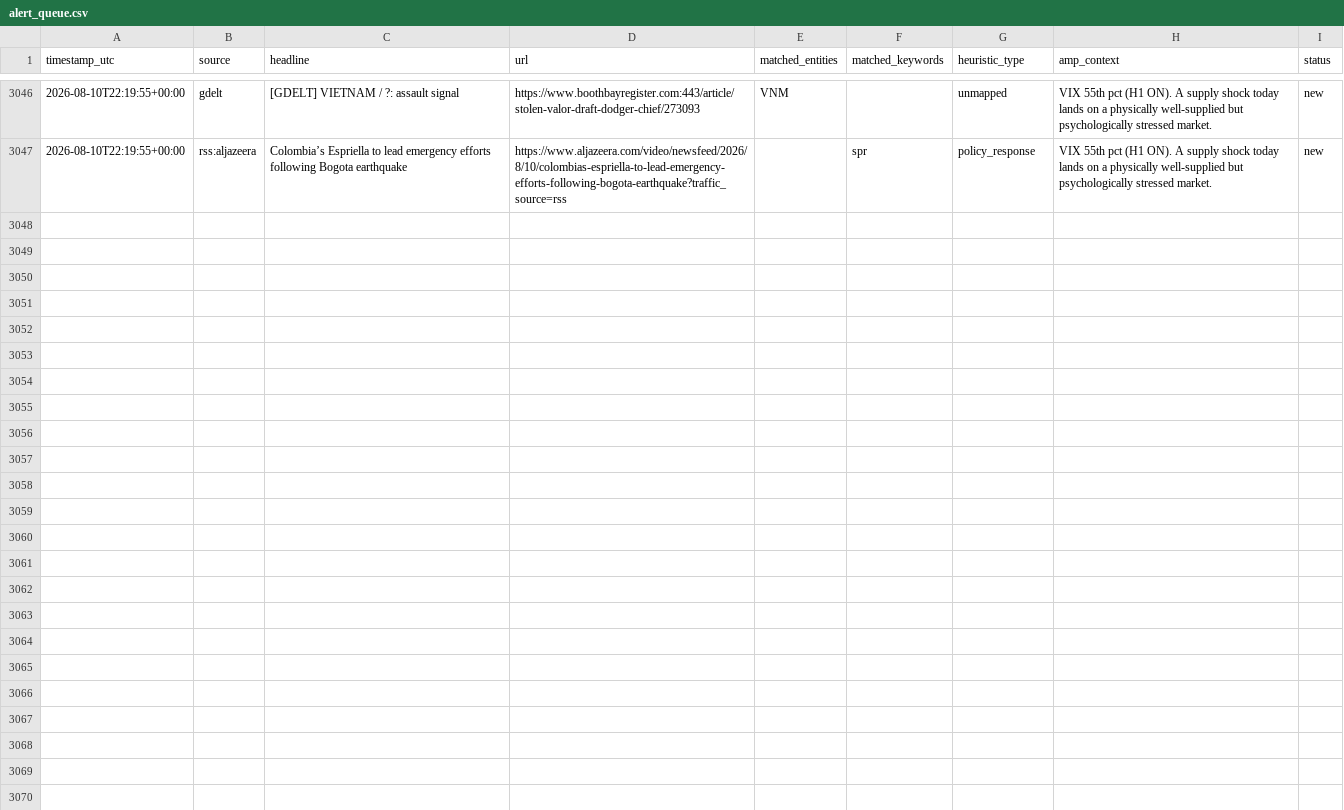
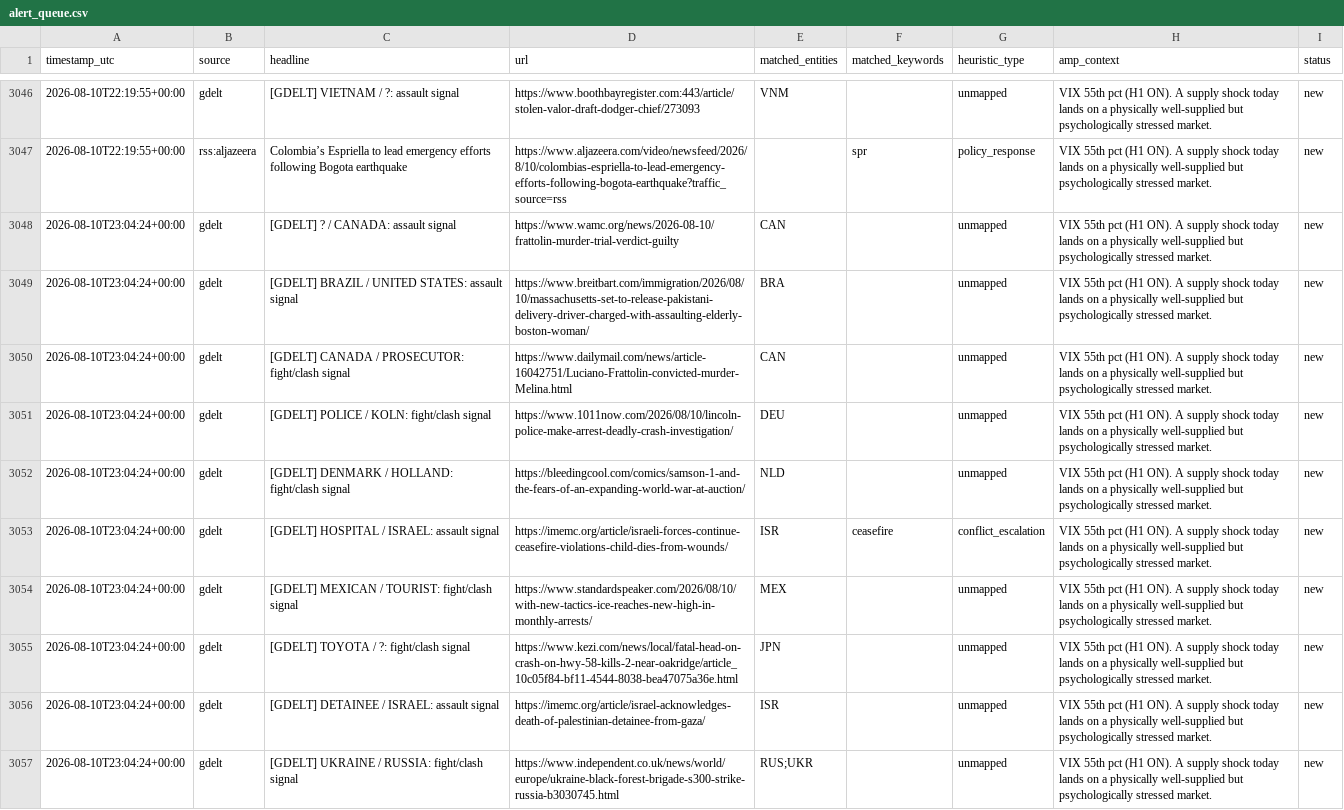
Before and after one commit to josephdelany/ripple-engine, a CSV file: data/alert_queue.csv, drawn as a sheet; only a part is shown, gaps mark what is left out.

```diff
--- a/data/alert_queue.csv
+++ b/data/alert_queue.csv
@@ -3047 +3047,11 @@ timestamp_utc,source,headline,url,matched_entities,matched_keywords,heuristic_ty
 2026-08-10T22:19:55+00:00,rss:aljazeera,Colombia’s Espriella to lead emergency efforts following Bogota earthquake,https://www.aljazeera.com/video/newsfeed/2026/8/10/colombias-espriella-to-lead-emergency-efforts-following-bogota-earthquake?traffic_source=rss,,spr,policy_response,VIX 55th pct (H1 ON). A supply shock today lands on a physically well-supplied but psychologically stressed market.,new
+2026-08-10T23:04:24+00:00,gdelt,[GDELT] ? / CANADA: assault signal,https://www.wamc.org/news/2026-08-10/frattolin-murder-trial-verdict-guilty,CAN,,unmapped,VIX 55th pct (H1 ON). A supply shock today lands on a physically well-supplied but psychologically stressed market.,new
+2026-08-10T23:04:24+00:00,gdelt,[GDELT] BRAZIL / UNITED STATES: assault signal,https://www.breitbart.com/immigration/2026/08/10/massachusetts-set-to-release-pakistani-delivery-driver-charged-with-assaulting-elderly-boston-woman/,BRA,,unmapped,VIX 55th pct (H1 ON). A supply shock today lands on a physically well-supplied but psychologically stressed market.,new
+2026-08-10T23:04:24+00:00,gdelt,[GDELT] CANADA / PROSECUTOR: fight/clash signal,https://www.dailymail.com/news/article-16042751/Luciano-Frattolin-convicted-murder-Melina.html,CAN,,unmapped,VIX 55th pct (H1 ON). A supply shock today lands on a physically well-supplied but psychologically stressed market.,new
+2026-08-10T23:04:24+00:00,gdelt,[GDELT] POLICE / KOLN: fight/clash signal,https://www.1011now.com/2026/08/10/lincoln-police-make-arrest-deadly-crash-investigation/,DEU,,unmapped,VIX 55th pct (H1 ON). A supply shock today lands on a physically well-supplied but psychologically stressed market.,new
+2026-08-10T23:04:24+00:00,gdelt,[GDELT] DENMARK / HOLLAND: fight/clash signal,https://bleedingcool.com/comics/samson-1-and-the-fears-of-an-expanding-world-war-at-auction/,NLD,,unmapped,VIX 55th pct (H1 ON). A supply shock today lands on a physically well-supplied but psychologically stressed market.,new
+2026-08-10T23:04:24+00:00,gdelt,[GDELT] HOSPITAL / ISRAEL: assault signal,https://imemc.org/article/israeli-forces-continue-ceasefire-violations-child-dies-from-wounds/,ISR,ceasefire,conflict_escalation,VIX 55th pct (H1 ON). A supply shock today lands on a physically well-supplied but psychologically stressed market.,new
+2026-08-10T23:04:24+00:00,gdelt,[GDELT] MEXICAN / TOURIST: fight/clash signal,https://www.standardspeaker.com/2026/08/10/with-new-tactics-ice-reaches-new-high-in-monthly-arrests/,MEX,,unmapped,VIX 55th pct (H1 ON). A supply shock today lands on a physically well-supplied but psychologically stressed market.,new
+2026-08-10T23:04:24+00:00,gdelt,[GDELT] TOYOTA / ?: fight/clash signal,https://www.kezi.com/news/local/fatal-head-on-crash-on-hwy-58-kills-2-near-oakridge/article_10c05f84-bf11-4544-8038-bea47075a36e.html,JPN,,unmapped,VIX 55th pct (H1 ON). A supply shock today lands on a physically well-supplied but psychologically stressed market.,new
+2026-08-10T23:04:24+00:00,gdelt,[GDELT] DETAINEE / ISRAEL: assault signal,https://imemc.org/article/israel-acknowledges-death-of-palestinian-detainee-from-gaza/,ISR,,unmapped,VIX 55th pct (H1 ON). A supply shock today lands on a physically well-supplied but psychologically stressed market.,new
+2026-08-10T23:04:24+00:00,gdelt,[GDELT] UKRAINE / RUSSIA: fight/clash signal,https://www.independent.co.uk/news/world/europe/ukraine-black-forest-brigade-s300-strike-russia-b3030745.html,RUS;UKR,,unmapped,VIX 55th pct (H1 ON). A supply shock today lands on a physically well-supplied but psychologically stressed market.,new
```
Also changed, not shown: data/state/situation_log.csv, 1 other file.
